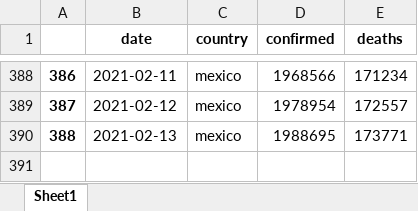
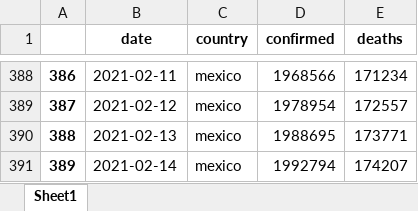
Before and after one commit to Rcidm1994/Project1, an Excel workbook: mexico.xlsx, sheet Sheet1, drawn as a sheet; only a part is shown, gaps mark what is left out; values as stored, in another font and other column widths than the file's, no borders; the diff names each change by its address in the sheet, - before the commit and + after, or states it on an @@ line.

```diff
--- a/mexico.xlsx (sheet Sheet1)
+++ b/mexico.xlsx (sheet Sheet1)
+row 391: 389 | 2021-02-14 | mexico | 1992794 | 174207
```
Also changed, not shown: 1 other file.
